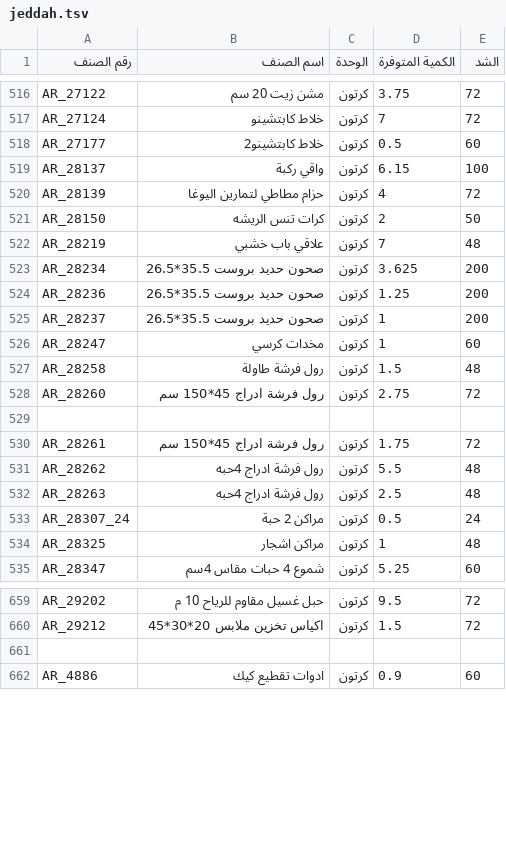
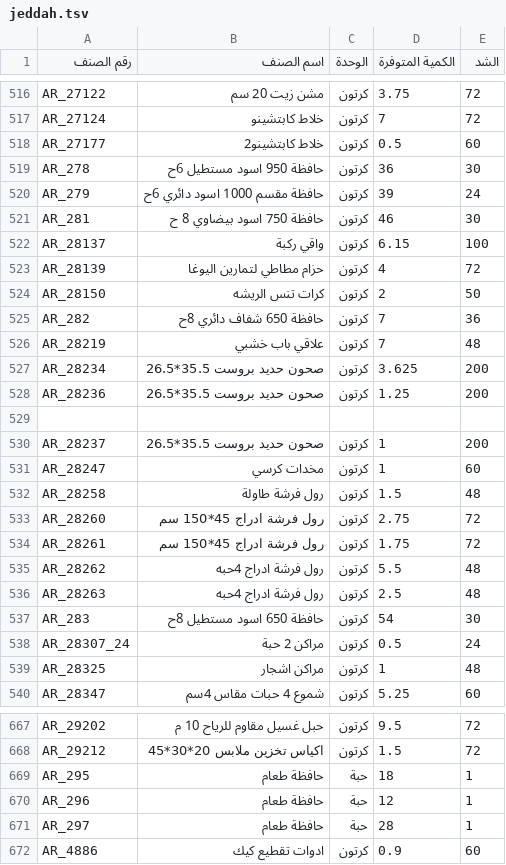
Before and after one commit to al-hzmi/inventory-system, a TSV file: data/jeddah.tsv, drawn as a sheet; only a part is shown, gaps mark what is left out; the diff covers the shown part only.

Commit message:
Adjust quantities and add new items in jeddah.tsv
Updated quantities for several items and added new items in the Jeddah data file.

```diff
--- a/data/jeddah.tsv
+++ b/data/jeddah.tsv
@@ -518,2 +518,5 @@ AR_27124	خلاط كابتشينو	كرتون	7	72
 AR_27177	خلاط كابتشينو2	كرتون	0.5	60			
+AR_278	حافظة 950 اسود مستطيل 6ح	كرتون	36	30			
+AR_279	حافظة مقسم 1000 اسود دائري 6ح	كرتون	39	24			
+AR_281	حافظة 750 اسود بيضاوي 8 ح	كرتون	46	30			
 AR_28137	واقي ركبة	كرتون	6.15	100			
@@ -521,2 +524,3 @@ AR_28139	حزام مطاطي لتمارين اليوغا	كرتون	4	72
 AR_28150	كرات تنس الريشه	كرتون	2	50			
+AR_282	حافظة 650 شفاف دائري 8ح	كرتون	7	36			
 AR_28219	علاقي باب خشبي	كرتون	7	48			
@@ -524,2 +528,3 @@ AR_28234	صحون حديد بروست 35.5*26.5	كرتون	3.625	200
 AR_28236	صحون حديد بروست 35.5*26.5	كرتون	1.25	200			
+							
 AR_28237	صحون حديد بروست 35.5*26.5	كرتون	1	200			
@@ -528,3 +533,2 @@ AR_28258	رول فرشة طاولة	كرتون	1.5	48
 AR_28260	رول فرشة ادراج 45*150 سم	كرتون	2.75	72			
-							
 AR_28261	رول فرشة ادراج 45*150 سم	كرتون	1.75	72			
@@ -532,2 +536,3 @@ AR_28262	رول فرشة ادراج 4حبه	كرتون	5.5	48
 AR_28263	رول فرشة ادراج 4حبه	كرتون	2.5	48			
+AR_283	حافظة 650 اسود مستطيل 8ح	كرتون	54	30			
 AR_28307_24	مراكن 2 حبة	كرتون	0.5	24			
@@ -660,3 +668,5 @@ AR_29202	حبل غسيل مقاوم للرياح 10 م	كرتون	9.5	72
 AR_29212	اكياس تخزين ملابس 20*30*45	كرتون	1.5	72			
-							
+AR_295	حافظة طعام	حبة	18	1			
+AR_296	حافظة طعام	حبة	12	1			
+AR_297	حافظة طعام	حبة	28	1			
 AR_4886	ادوات تقطيع كيك	كرتون	0.9	60			
```
Also changed, not shown: 13 added rows, 16 removed rows and 20 edited cells elsewhere in this file.
